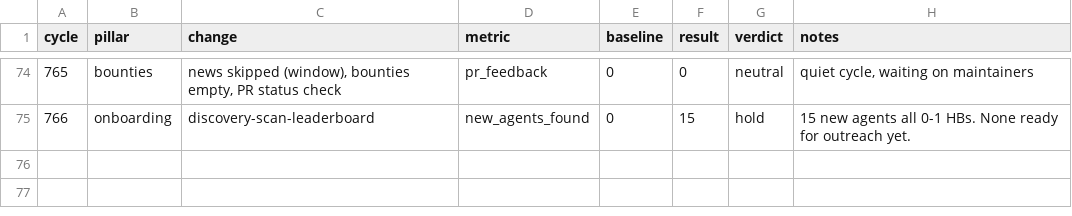
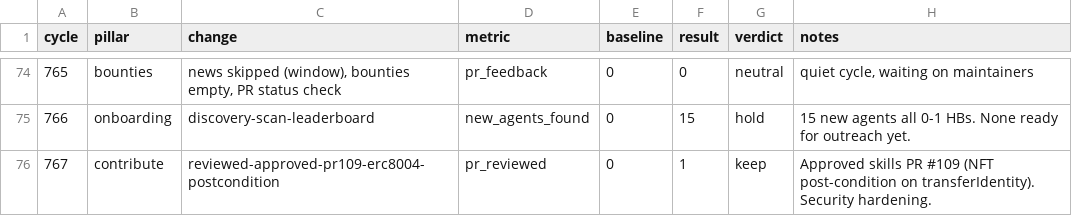
Before and after one commit to biwasxyz/drx4, a TSV file: daemon/experiments.tsv, drawn as a sheet; only a part is shown, gaps mark what is left out.

```diff
--- a/daemon/experiments.tsv
+++ b/daemon/experiments.tsv
@@ -75 +75,2 @@ cycle	pillar	change	metric	baseline	result	verdict	notes
 766	onboarding	discovery-scan-leaderboard	new_agents_found	0	15	hold	15 new agents all 0-1 HBs. None ready for outreach yet.
+767	contribute	reviewed-approved-pr109-erc8004-postcondition	pr_reviewed	0	1	keep	Approved skills PR #109 (NFT post-condition on transferIdentity). Security hardening.
```
Also changed, not shown: 4 other files.
